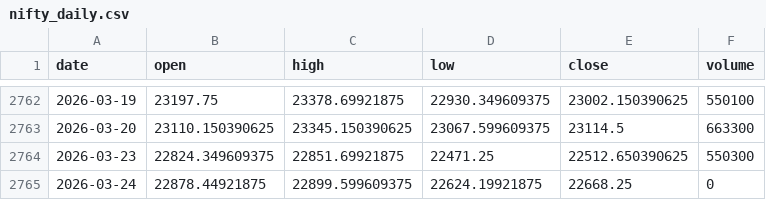
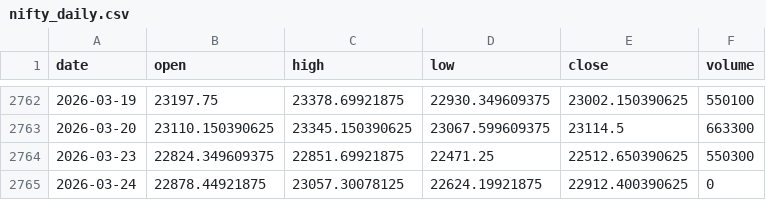
Before and after one commit to pravindev666/David-V666, a CSV file: data/nifty_daily.csv, drawn as a sheet; only a part is shown, gaps mark what is left out.

```diff
--- a/data/nifty_daily.csv
+++ b/data/nifty_daily.csv
@@ -2764,2 +2764,2 @@ date,open,high,low,close,volume
 2026-03-23,22824.349609375,22851.69921875,22471.25,22512.650390625,550300
-2026-03-24,22878.44921875,22899.599609375,22624.19921875,22668.25,0
+2026-03-24,22878.44921875,23057.30078125,22624.19921875,22912.400390625,0
```
Also changed, not shown: data/bank_nifty_daily.csv, data/sp500_daily.csv, 4 other files.
